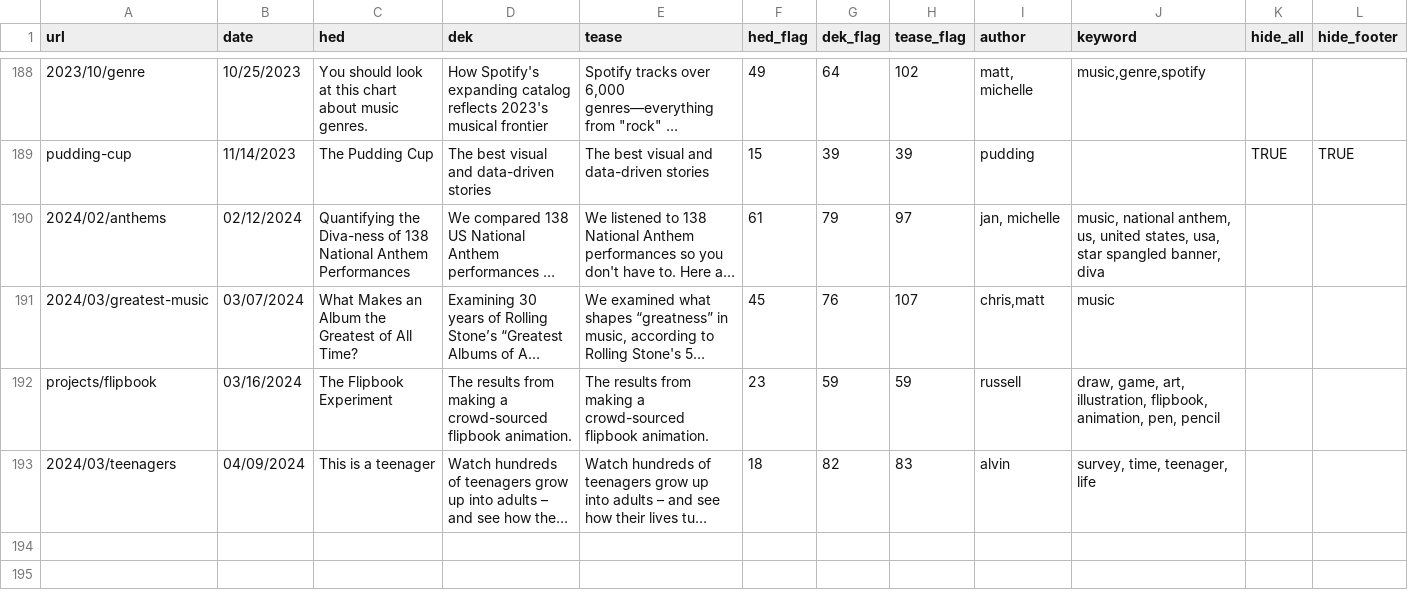
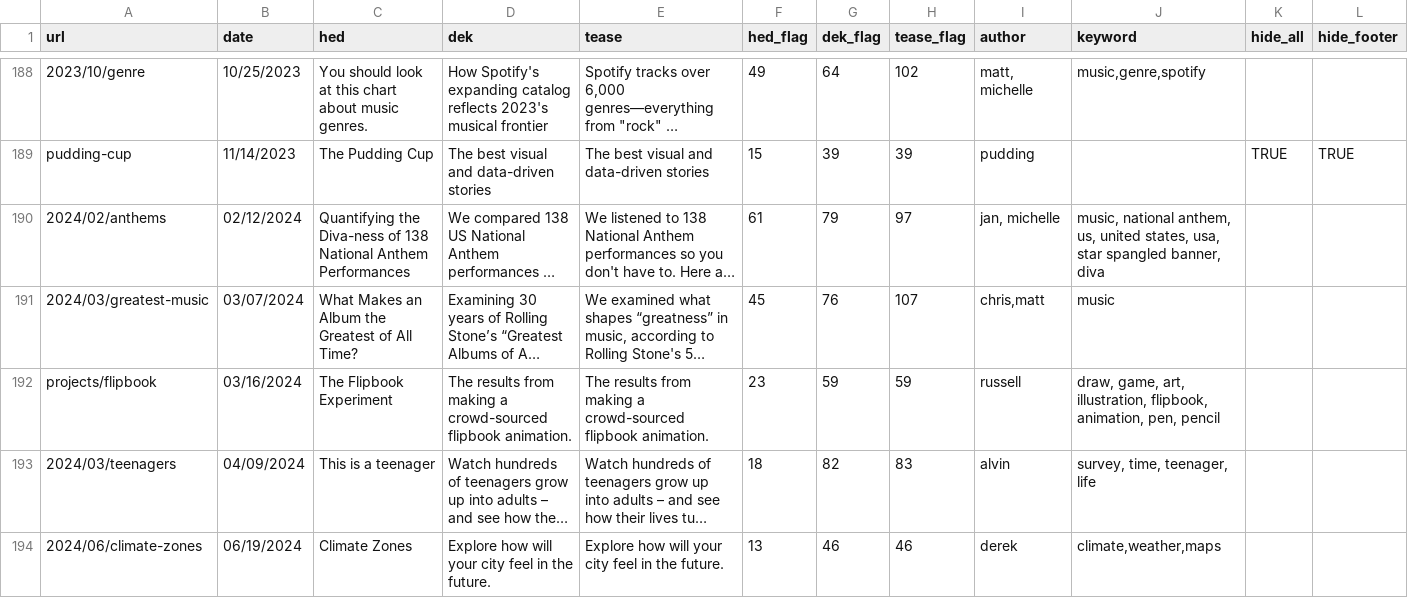
Before and after one commit to the-pudding/website, a CSV file: src/data/stories.csv, drawn as a sheet; only a part is shown, gaps mark what is left out; long unchanged cells end in …; rows hold the shown columns only; the diff names each change by its address in the sheet, - before the commit and + after, or states it on an @@ line.

```diff
--- a/src/data/stories.csv
+++ b/src/data/stories.csv
+row 194: 2024/06/climate-zones | 06/19/2024 | Climate Zones | Explore how will your city feel in the future. | Explore how will your city feel in the future. | 13 | 46 | 46 | derek | climate,weather,maps
```
Also changed, not shown: src/data/authors.csv, src/data/awards.csv, 8 other files.
